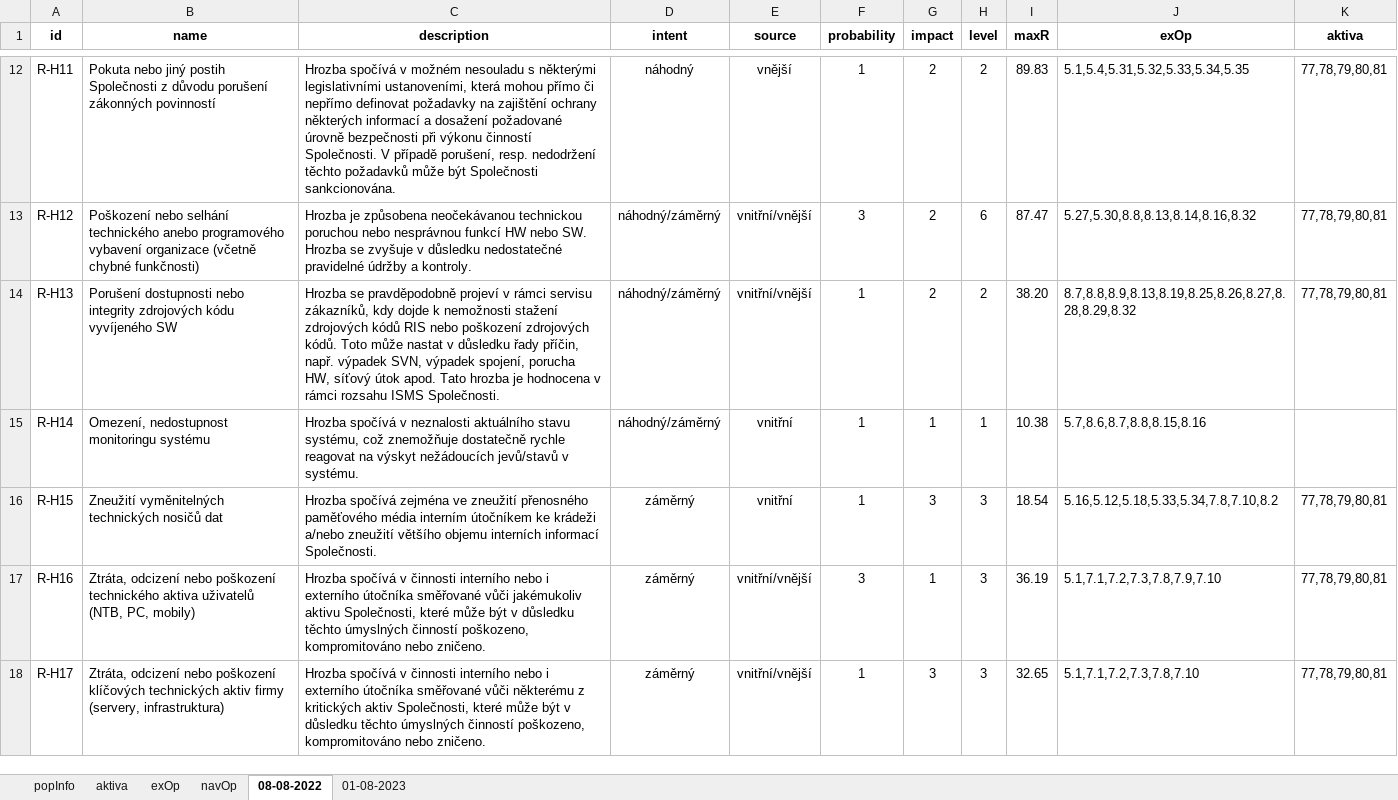
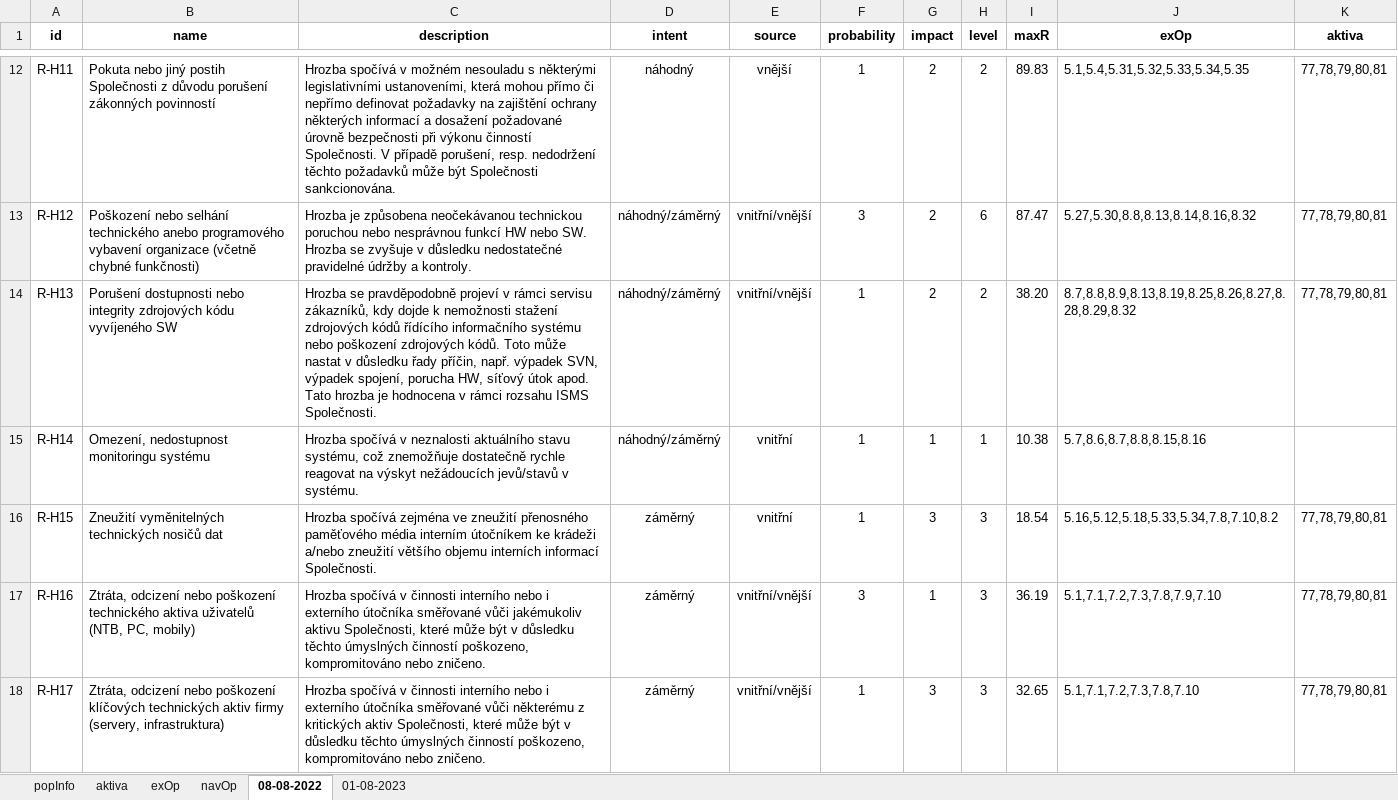
Before and after one commit to xvoska00/sp-analyza-rizik, an Excel workbook: template.xlsx, sheet 08-08-2022, drawn as a sheet; only a part is shown, gaps mark what is left out; values as stored, in another font and other column widths than the file's, no borders; conditional formats not drawn; the diff covers the shown part only; the diff names each change by its address in the sheet, - before the commit and + after, or states it on an @@ line.

```diff
--- a/template.xlsx (sheet 08-08-2022)
+++ b/template.xlsx (sheet 08-08-2022)
-C14 (description): …zdrojových kódů RIS nebo poškození…
+C14 (description): …zdrojových kódů řídícího informačního systému nebo poškození…
```
Also changed, not shown: 2 edited cells elsewhere in this sheet, sheet aktiva, sheet navOp.
